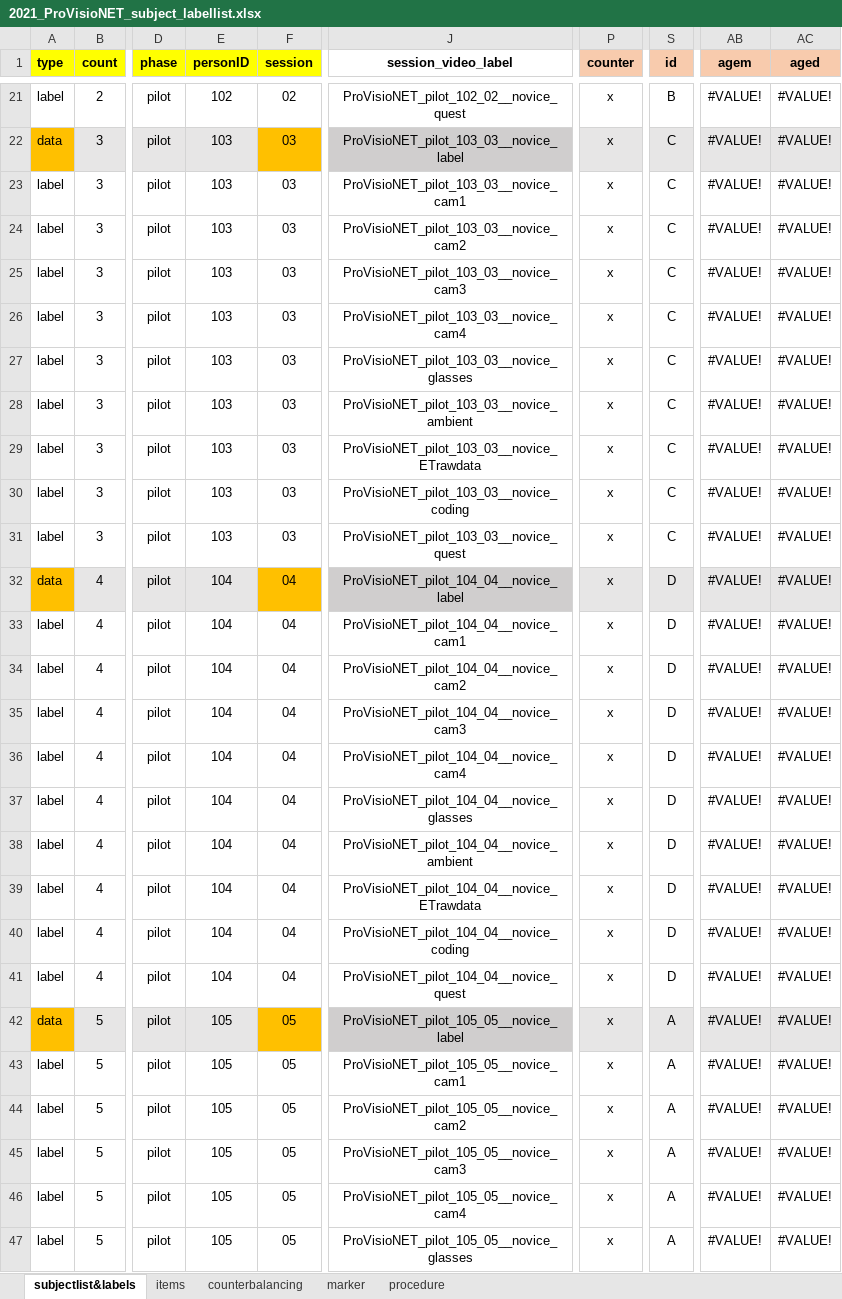
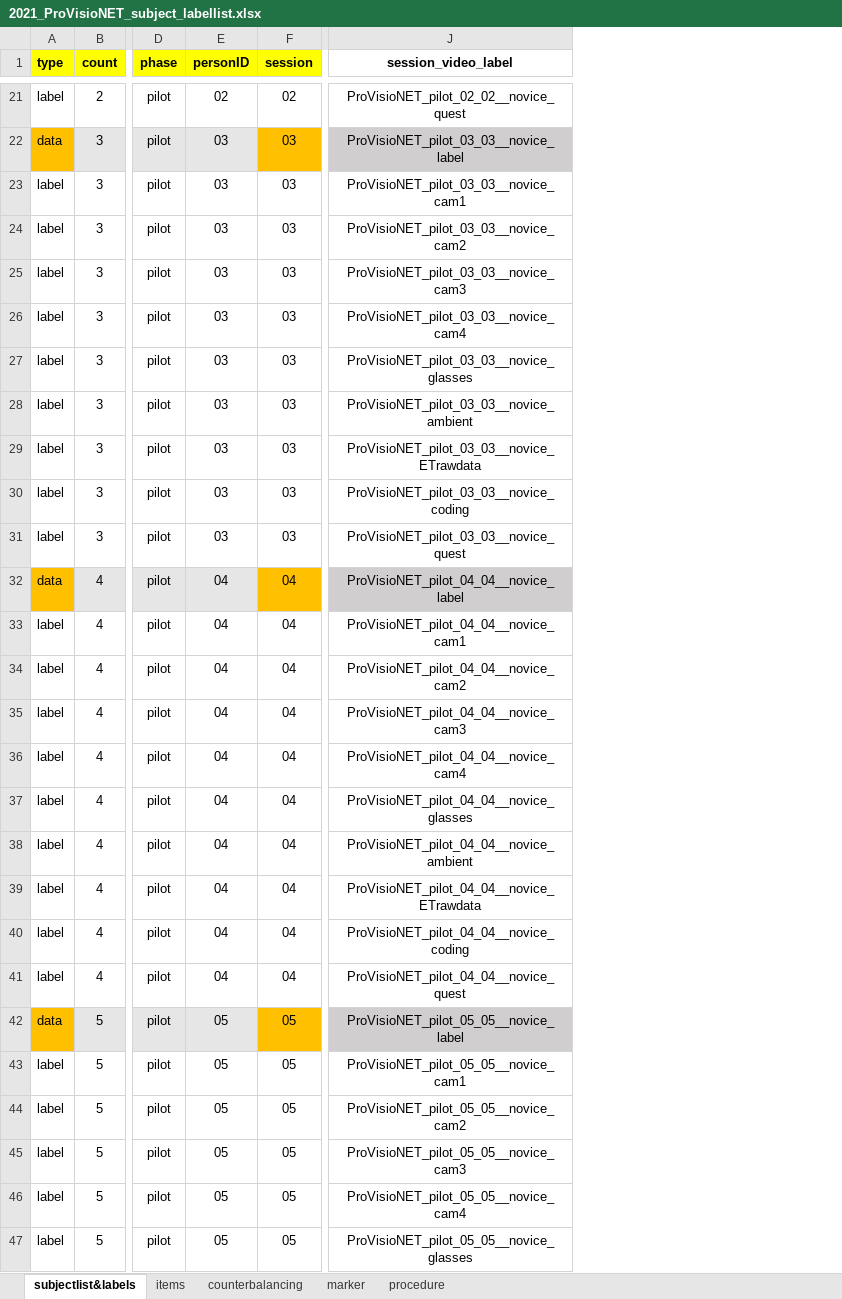
Before and after one commit to ginaamri/Mandy-PhD, an Excel workbook: 01_studies/01_Laborstudie ProVisioNET/2021_ProVisioNET_subject_labellist.xlsx, sheet subjectlist&labels, drawn as a sheet; only a part is shown, gaps mark what is left out; values as stored, in another font and other column widths than the file's, no borders; the diff covers the shown part only; the diff names each change by its address in the sheet, - before the commit and + after, or states it on an @@ line.

Commit message:
Update 2021_ProVisioNET_subject_labellist.xlsx

```diff
--- a/01_studies/01_Laborstudie ProVisioNET/2021_ProVisioNET_subject_labellist.xlsx (sheet subjectlist&labels)
+++ b/01_studies/01_Laborstudie ProVisioNET/2021_ProVisioNET_subject_labellist.xlsx (sheet subjectlist&labels)
-column P (counter), rows 21-47: all x
-column S (id), rows 21-47: B | C | C | C | C | C | C | C | C | C | C | D | D | D | D | D | D | D | D | D | D | A | A | A | A | A | A
-column AB (agem), rows 21-47: all #VALUE!
-column AC (aged), rows 21-47: all #VALUE!
-E21 (personID): 102
+E21 (personID): 02
-J21 (session_video_label): ProVisioNET_pilot_102_02__novice_quest
+J21 (session_video_label): ProVisioNET_pilot_02_02__novice_quest
-E22:E31 (personID): 103
+E22:E31 (personID): 03
-J22 (session_video_label): ProVisioNET_pilot_103_03__novice_label
+J22 (session_video_label): ProVisioNET_pilot_03_03__novice_label
-J23 (session_video_label): ProVisioNET_pilot_103_03__novice_cam1
+J23 (session_video_label): ProVisioNET_pilot_03_03__novice_cam1
-J24 (session_video_label): ProVisioNET_pilot_103_03__novice_cam2
+J24 (session_video_label): ProVisioNET_pilot_03_03__novice_cam2
-J25 (session_video_label): ProVisioNET_pilot_103_03__novice_cam3
+J25 (session_video_label): ProVisioNET_pilot_03_03__novice_cam3
-J26 (session_video_label): ProVisioNET_pilot_103_03__novice_cam4
+J26 (session_video_label): ProVisioNET_pilot_03_03__novice_cam4
-J27 (session_video_label): ProVisioNET_pilot_103_03__novice_glasses
+J27 (session_video_label): ProVisioNET_pilot_03_03__novice_glasses
-J28 (session_video_label): ProVisioNET_pilot_103_03__novice_ambient
+J28 (session_video_label): ProVisioNET_pilot_03_03__novice_ambient
-J29 (session_video_label): ProVisioNET_pilot_103_03__novice_ETrawdata
+J29 (session_video_label): ProVisioNET_pilot_03_03__novice_ETrawdata
-J30 (session_video_label): ProVisioNET_pilot_103_03__novice_coding
+J30 (session_video_label): ProVisioNET_pilot_03_03__novice_coding
-J31 (session_video_label): ProVisioNET_pilot_103_03__novice_quest
+J31 (session_video_label): ProVisioNET_pilot_03_03__novice_quest
-E32:E41 (personID): 104
+E32:E41 (personID): 04
-J32 (session_video_label): ProVisioNET_pilot_104_04__novice_label
+J32 (session_video_label): ProVisioNET_pilot_04_04__novice_label
-J33 (session_video_label): ProVisioNET_pilot_104_04__novice_cam1
+J33 (session_video_label): ProVisioNET_pilot_04_04__novice_cam1
-J34 (session_video_label): ProVisioNET_pilot_104_04__novice_cam2
+J34 (session_video_label): ProVisioNET_pilot_04_04__novice_cam2
-J35 (session_video_label): ProVisioNET_pilot_104_04__novice_cam3
+J35 (session_video_label): ProVisioNET_pilot_04_04__novice_cam3
-J36 (session_video_label): ProVisioNET_pilot_104_04__novice_cam4
+J36 (session_video_label): ProVisioNET_pilot_04_04__novice_cam4
-J37 (session_video_label): ProVisioNET_pilot_104_04__novice_glasses
+J37 (session_video_label): ProVisioNET_pilot_04_04__novice_glasses
-J38 (session_video_label): ProVisioNET_pilot_104_04__novice_ambient
+J38 (session_video_label): ProVisioNET_pilot_04_04__novice_ambient
-J39 (session_video_label): ProVisioNET_pilot_104_04__novice_ETrawdata
+J39 (session_video_label): ProVisioNET_pilot_04_04__novice_ETrawdata
-J40 (session_video_label): ProVisioNET_pilot_104_04__novice_coding
+J40 (session_video_label): ProVisioNET_pilot_04_04__novice_coding
-J41 (session_video_label): ProVisioNET_pilot_104_04__novice_quest
+J41 (session_video_label): ProVisioNET_pilot_04_04__novice_quest
-E42:E47 (personID): 105
+E42:E47 (personID): 05
-J42 (session_video_label): ProVisioNET_pilot_105_05__novice_label
+J42 (session_video_label): ProVisioNET_pilot_05_05__novice_label
-J43 (session_video_label): ProVisioNET_pilot_105_05__novice_cam1
+J43 (session_video_label): ProVisioNET_pilot_05_05__novice_cam1
-J44 (session_video_label): ProVisioNET_pilot_105_05__novice_cam2
+J44 (session_video_label): ProVisioNET_pilot_05_05__novice_cam2
-J45 (session_video_label): ProVisioNET_pilot_105_05__novice_cam3
+J45 (session_video_label): ProVisioNET_pilot_05_05__novice_cam3
-J46 (session_video_label): ProVisioNET_pilot_105_05__novice_cam4
+J46 (session_video_label): ProVisioNET_pilot_05_05__novice_cam4
-J47 (session_video_label): ProVisioNET_pilot_105_05__novice_glasses
+J47 (session_video_label): ProVisioNET_pilot_05_05__novice_glasses
```
Also changed, not shown: 136 edited cells elsewhere in this sheet, formulas that keep their value.
